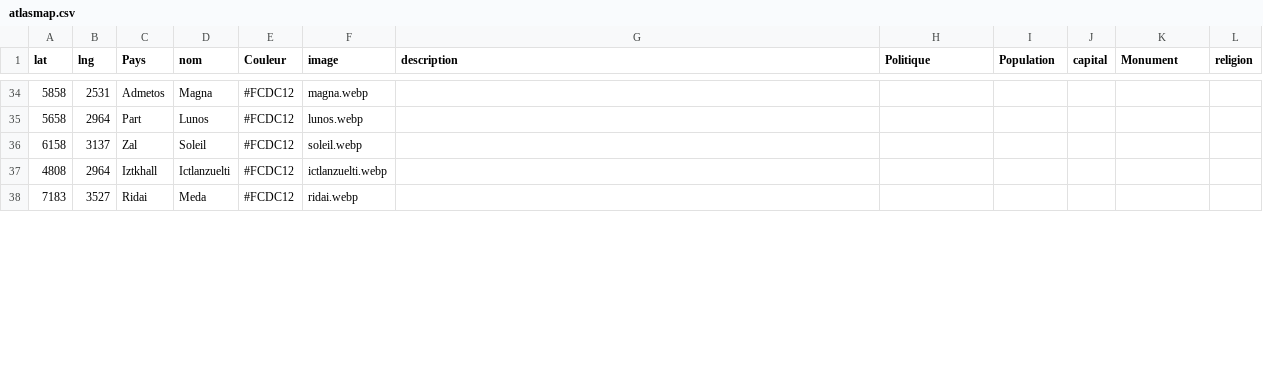
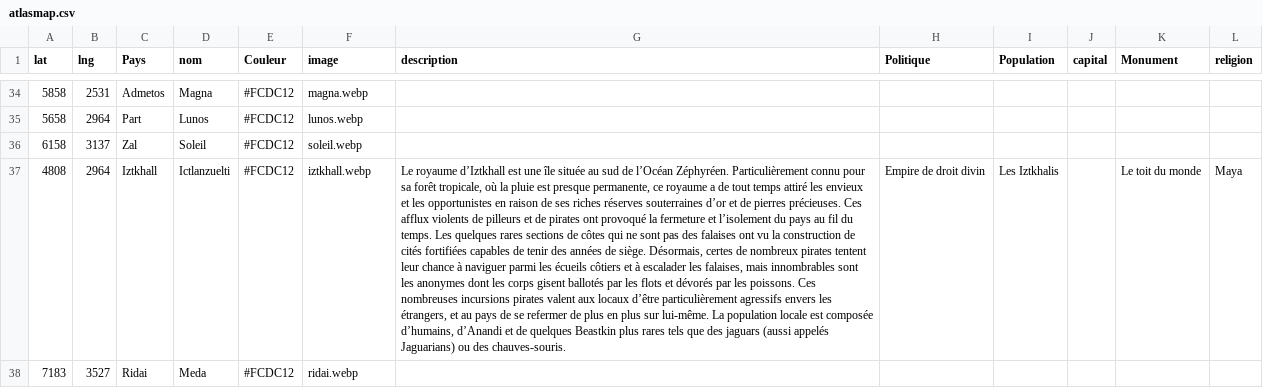
Before and after one commit to ASEGENS/PAIZO2, a CSV file: atlasmap.csv, drawn as a sheet; only a part is shown, gaps mark what is left out; the diff covers the shown part only; the diff names each change by its address in the sheet, - before the commit and + after, or states it on an @@ line.

```diff
--- a/atlasmap.csv
+++ b/atlasmap.csv
-F37 (image): ictlanzuelti.webp
+F37 (image): iztkhall.webp
-G37 (description): (empty)
+G37 (description): Le royaume d’Iztkhall est une île située au sud de l’Océan Zéphyréen. Particulièrement connu pour sa forêt tropicale, où la pluie est presque permanente, ce royaume a de tout temps attiré les envieux et les opportunistes en raison de ses riches réserves souterraines d’or et de pierres précieuses. Ces afflux violents de pilleurs et de pirates ont provoqué la fermeture et l’isolement du pays au fil du temps. Les quelques rares sections de côtes qui ne sont pas des falaises ont vu la construction de cités fortifiées capables de tenir des années de siège. Désormais, certes de nombreux pirates tentent leur chance à naviguer parmi les écueils côtiers et à escalader les falaises, mais innombrables sont les anonymes dont les corps gisent ballotés par les flots et dévorés par les poissons. Ces nombreuses incursions pirates valent aux locaux d’être particulièrement agressifs envers les étrangers, et au pays de se refermer de plus en plus sur lui-même. La population locale est composée d’humains, d’Anandi et de quelques Beastkin plus rares tels que des jaguars (aussi appelés Jaguarians) ou des chauves-souris.
-H37 (Politique): (empty)
+H37 (Politique): Empire de droit divin
-I37 (Population): (empty)
+I37 (Population): Les Iztkhalis
-K37 (Monument): (empty)
+K37 (Monument): Le toit du monde
-L37 (religion): (empty)
+L37 (religion): Maya
```
Also changed, not shown: 6 edited cells elsewhere in this file, 2 other files.
